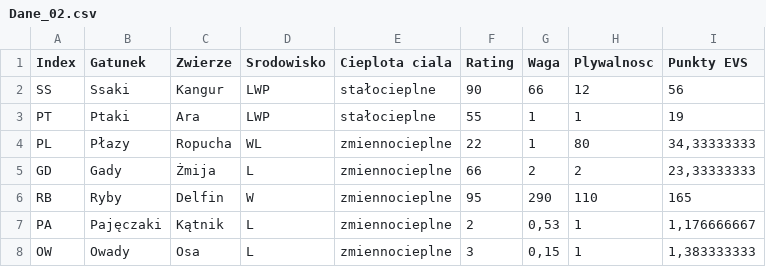
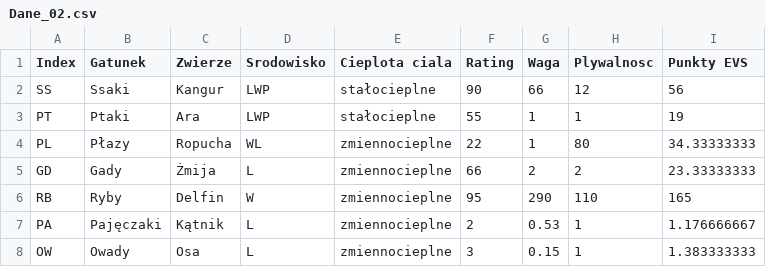
Before and after one commit to MariuszG9/PythonITBlog, a CSV file: 03/Dane_02.csv, drawn as a sheet.

Commit message:
Add files via upload

```diff
--- a/03/Dane_02.csv
+++ b/03/Dane_02.csv
@@ -3,6 +3,6 @@ SS;Ssaki;Kangur;LWP;stałocieplne;90;66;12;56
 PT;Ptaki;Ara;LWP;stałocieplne;55;1;1;19
-PL;Płazy;Ropucha;WL;zmiennocieplne;22;1;80;34,33333333
-GD;Gady;Żmija;L;zmiennocieplne;66;2;2;23,33333333
+PL;Płazy;Ropucha;WL;zmiennocieplne;22;1;80;34.33333333
+GD;Gady;Żmija;L;zmiennocieplne;66;2;2;23.33333333
 RB;Ryby;Delfin;W;zmiennocieplne;95;290;110;165
-PA;Pajęczaki;Kątnik;L;zmiennocieplne;2;0,53;1;1,176666667
-OW;Owady;Osa;L;zmiennocieplne;3;0,15;1;1,383333333
+PA;Pajęczaki;Kątnik;L;zmiennocieplne;2;0.53;1;1.176666667
+OW;Owady;Osa;L;zmiennocieplne;3;0.15;1;1.383333333
```
